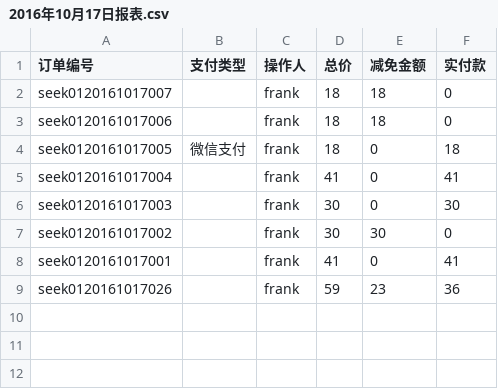
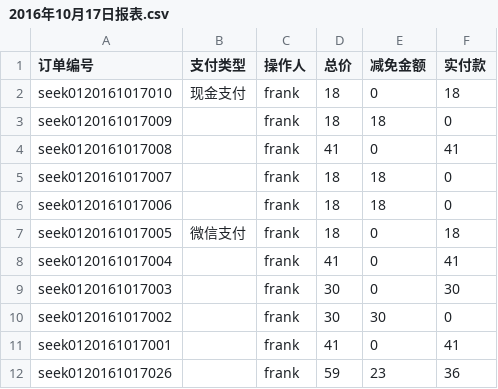
Before and after one commit to frank-young/seek, a CSV file: frontend/src/orderprint/2016年10月17日报表.csv, drawn as a sheet.

```diff
--- a/frontend/src/orderprint/2016年10月17日报表.csv
+++ b/frontend/src/orderprint/2016年10月17日报表.csv
@@ -1,2 +1,5 @@
 "订单编号","支付类型","操作人","总价","减免金额","实付款"
+"seek0120161017010","现金支付","frank",18,0,18
+"seek0120161017009",,"frank",18,18,0
+"seek0120161017008",,"frank",41,0,41
 "seek0120161017007",,"frank",18,18,0
```
Also changed, not shown: frontend/src/orderprint/2016年10月度报表.csv, frontend/src/orderprint/item/2016年10月17日品项报告.csv, 2 other files.
